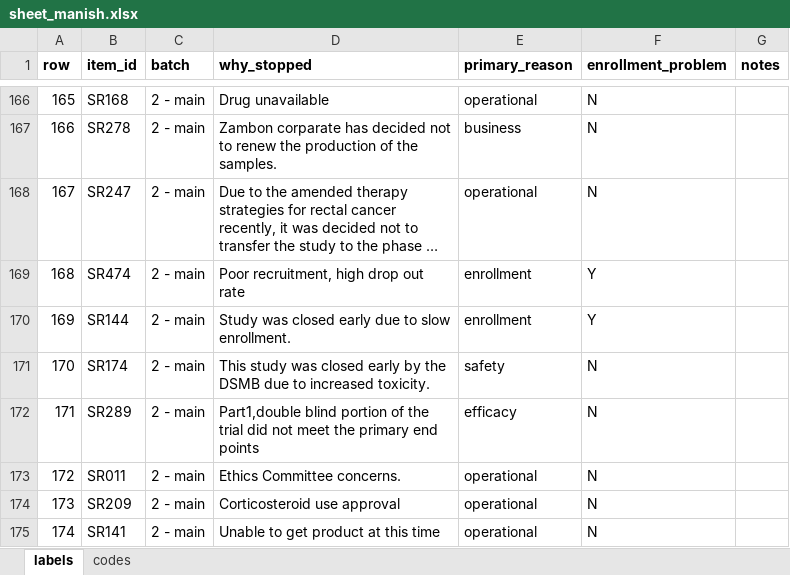
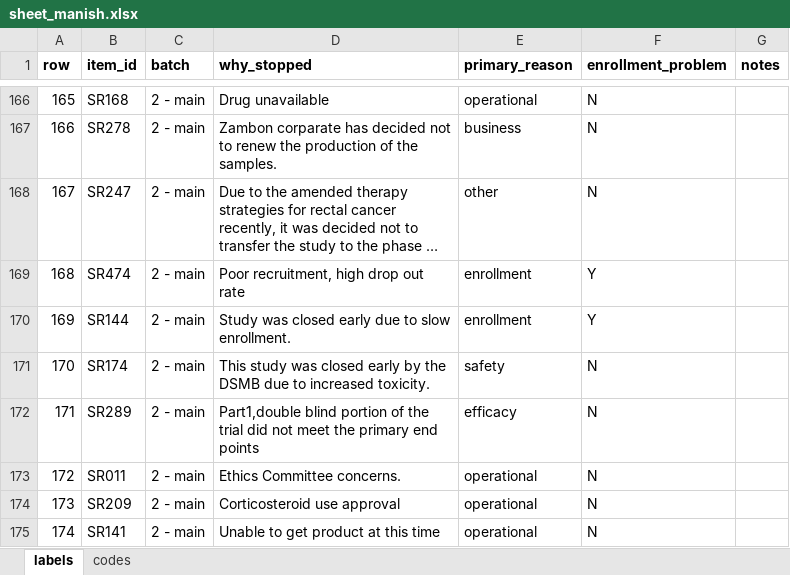
Before and after one commit to nehareddy4/clinical-trial-failure, an Excel workbook: data/labels/stop_reasons/sheet_manish.xlsx, sheet labels, drawn as a sheet; only a part is shown, gaps mark what is left out; long unchanged cells end in …; values as stored, in another font and other column widths than the file's, no borders; the diff covers the shown part only; the diff names each change by its address in the sheet, - before the commit and + after, or states it on an @@ line.

Commit message:
manish label changes

```diff
--- a/data/labels/stop_reasons/sheet_manish.xlsx (sheet labels)
+++ b/data/labels/stop_reasons/sheet_manish.xlsx (sheet labels)
-E168 (primary_reason): operational
+E168 (primary_reason): other
```
Also changed, not shown: 6 edited cells elsewhere in this sheet.
